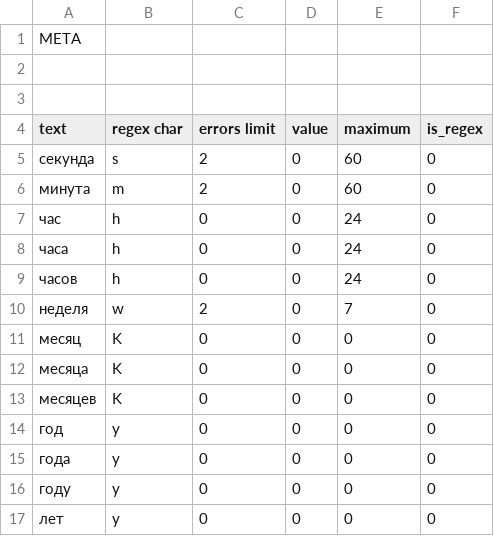
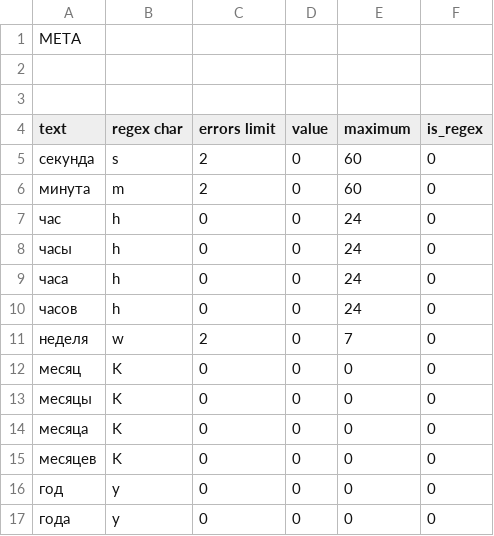
Before and after one commit to alordash/date-parser, a CSV file: lib/expressions/RU.csv, drawn as a sheet; only a part is shown; the shorter side is filled out with more unchanged rows.

Commit message:
Tweaked dictionary

```diff
--- a/lib/expressions/RU.csv
+++ b/lib/expressions/RU.csv
@@ -7,2 +7,3 @@ text;regex char;errors limit;value;maximum;is_regex
 час;h;0;0;24;0
+часы;h;0;0;24;0
 часа;h;0;0;24;0
@@ -11,2 +12,3 @@ text;regex char;errors limit;value;maximum;is_regex
 месяц;K;0;0;0;0
+месяцы;K;0;0;0;0
 месяца;K;0;0;0;0
```
